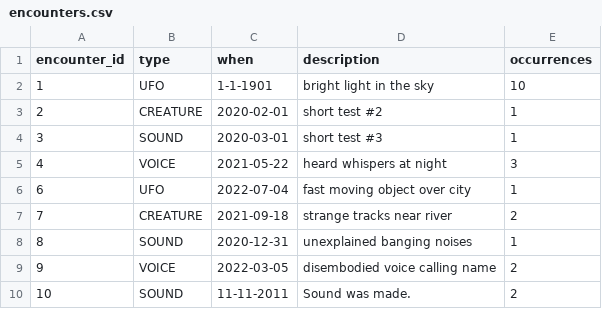
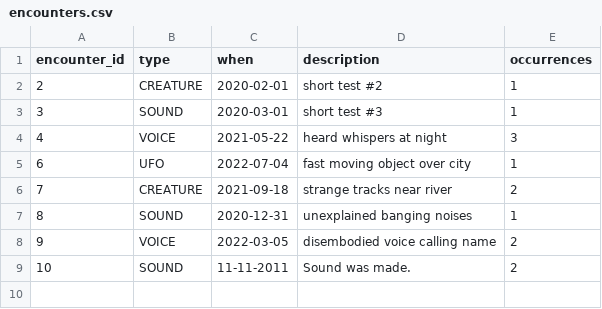
Before and after one commit to sklohrm/apprenti-student, a CSV file: advanced-java/exercises/unexplained-encounters/data/encounters.csv, drawn as a sheet; the diff names each change by its address in the sheet, - before the commit and + after, or states it on an @@ line.

```diff
--- a/advanced-java/exercises/unexplained-encounters/data/encounters.csv
+++ b/advanced-java/exercises/unexplained-encounters/data/encounters.csv
-row 2: 1 | UFO | 1-1-1901 | bright light in the sky | 10
```
Also changed, not shown: 23 other files.
